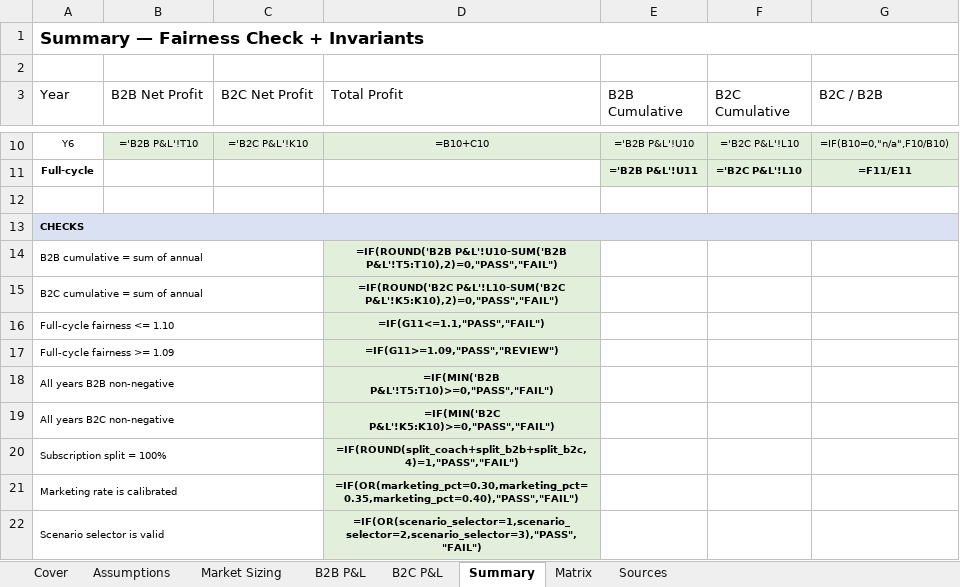
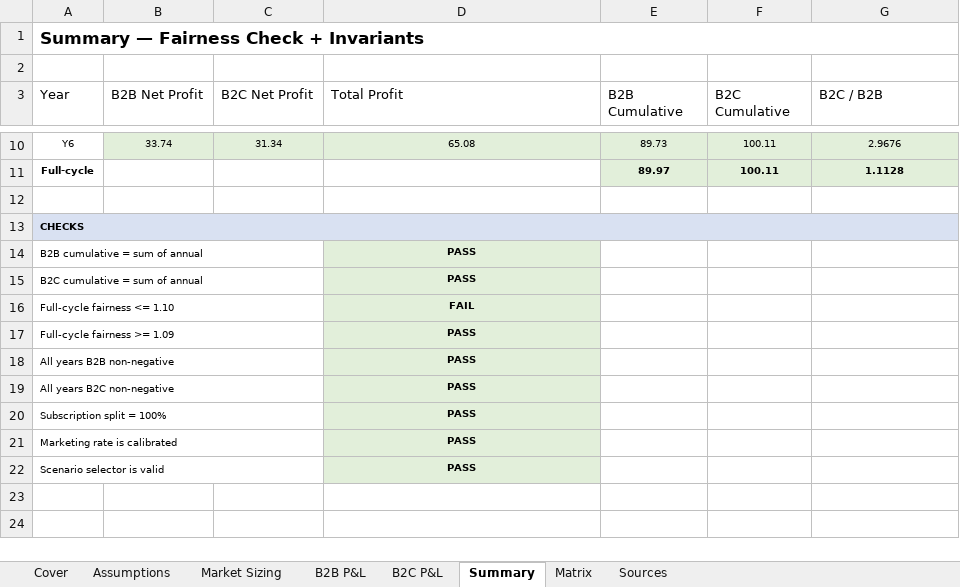
Before and after one commit to iamironmanstanleychan/FRONTend, an Excel workbook: keeSpeeD/KungFu_AI_Football_Financial_Model_v3.6.1.xlsx, sheet Summary, drawn as a sheet; only a part is shown, gaps mark what is left out; values as stored, in another font and other column widths than the file's, no borders; formulas without a stored value are shown as written; the diff covers the shown part only; the diff names each change by its address in the sheet, - before the commit and + after, or states it on an @@ line.

```diff
--- a/keeSpeeD/KungFu_AI_Football_Financial_Model_v3.6.1.xlsx (sheet Summary)
+++ b/keeSpeeD/KungFu_AI_Football_Financial_Model_v3.6.1.xlsx (sheet Summary)
-B10 (B2B Net Profit): ='B2B P&L'!T10
+B10 (B2B Net Profit): 33.74
-C10 (B2C Net Profit): ='B2C P&L'!K10
+C10 (B2C Net Profit): 31.34
-D10 (Total Profit): =B10+C10
+D10 (Total Profit): 65.08
-E10 (B2B Cumulative): ='B2B P&L'!U10
+E10 (B2B Cumulative): 89.73
-F10:F11 (B2C Cumulative): ='B2C P&L'!L10
+F10:F11 (B2C Cumulative): 100.11
-G10 (B2C / B2B): =IF(B10=0,"n/a",F10/B10)
+G10 (B2C / B2B): 2.9676
-E11 (B2B Cumulative): ='B2B P&L'!U11
+E11 (B2B Cumulative): 89.97
-G11 (B2C / B2B): =F11/E11
+G11 (B2C / B2B): 1.1128
-D14 (Total Profit): =IF(ROUND('B2B P&L'!U10-SUM('B2B P&L'!T5:T10),2)=0,"PASS","FAIL")
+D14 (Total Profit): PASS
-D15 (Total Profit): =IF(ROUND('B2C P&L'!L10-SUM('B2C P&L'!K5:K10),2)=0,"PASS","FAIL")
+D15 (Total Profit): PASS
-D16 (Total Profit): =IF(G11<=1.1,"PASS","FAIL")
+D16 (Total Profit): FAIL
-D17 (Total Profit): =IF(G11>=1.09,"PASS","REVIEW")
+D17 (Total Profit): PASS
-D18 (Total Profit): =IF(MIN('B2B P&L'!T5:T10)>=0,"PASS","FAIL")
+D18 (Total Profit): PASS
-D19 (Total Profit): =IF(MIN('B2C P&L'!K5:K10)>=0,"PASS","FAIL")
+D19 (Total Profit): PASS
-D20 (Total Profit): =IF(ROUND(split_coach+split_b2b+split_b2c,4)=1,"PASS","FAIL")
+D20 (Total Profit): PASS
-D21 (Total Profit): =IF(OR(marketing_pct=0.30,marketing_pct=0.35,marketing_pct=0.40),"PASS","FAIL")
+D21 (Total Profit): PASS
-D22 (Total Profit): =IF(OR(scenario_selector=1,scenario_selector=2,scenario_selector=3),"PASS","FAIL")
+D22 (Total Profit): PASS
```
Also changed, not shown: 30 edited cells elsewhere in this sheet, sheet B2B P&L, sheet B2C P&L, sheet Market Sizing, sheet Assumptions, sheet Matrix, keeSpeeD/KungFu_AI_Football_Financial_Model_v3.6.4.xlsx, 8 other files.
